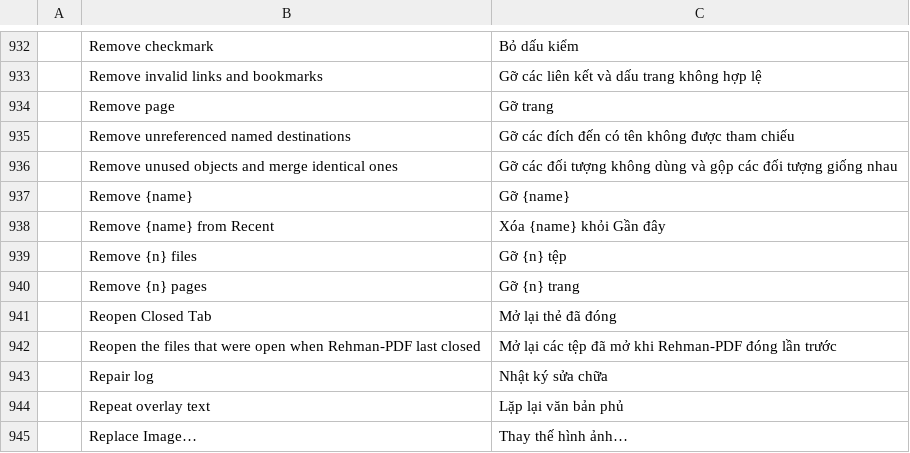
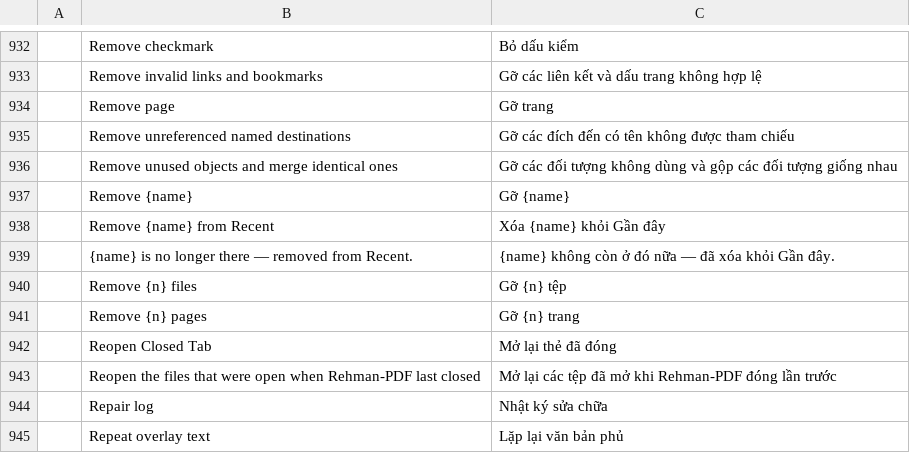
Before and after one commit to iRehmanAhmad/Rehman-PDF, a TSV file: crates/ui-egui/src/i18n/vi.tsv, drawn as a sheet; only a part is shown, gaps mark what is left out; the shorter side is filled out with more unchanged rows; the diff names each change by its address in the sheet, - before the commit and + after, or states it on an @@ line.

```diff
--- a/crates/ui-egui/src/i18n/vi.tsv
+++ b/crates/ui-egui/src/i18n/vi.tsv
+row 939:  | {name} is no longer there — removed from Recent. | {name} không còn ở đó nữa — đã xóa khỏi Gần đây.
```
Also changed, not shown: crates/ui-egui/src/i18n/ar.tsv, crates/ui-egui/src/i18n/de.tsv, 44 other files.
